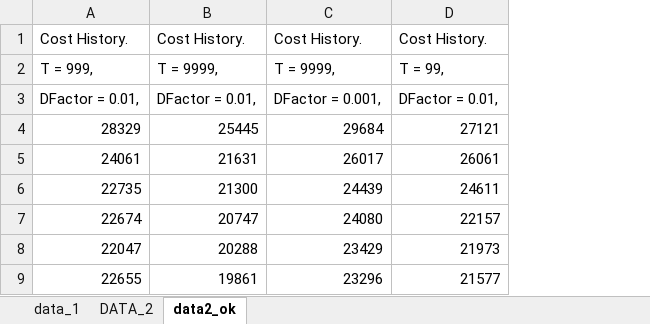
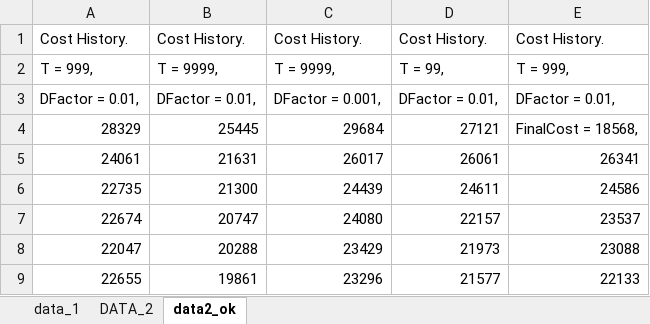
Before and after one commit to Skaopap/AircraftAllocation_stochastic, an Excel workbook: result_graphi.xlsx, sheet data2_ok, drawn as a sheet; only a part is shown; values as stored, in another font and other column widths than the file's, no borders; charts and pictures not drawn; the diff names each change by its address in the sheet, - before the commit and + after, or states it on an @@ line.

Commit message:
+ add final cost in csv

```diff
--- a/result_graphi.xlsx (sheet data2_ok)
+++ b/result_graphi.xlsx (sheet data2_ok)
+column E, rows 1-9: Cost History. | T = 999, | DFactor = 0.01, | FinalCost = 18568, | 26341 | 24586 | 23537 | 23088 | 22133
```
Also changed, not shown: charts or pictures, 2 other files.
